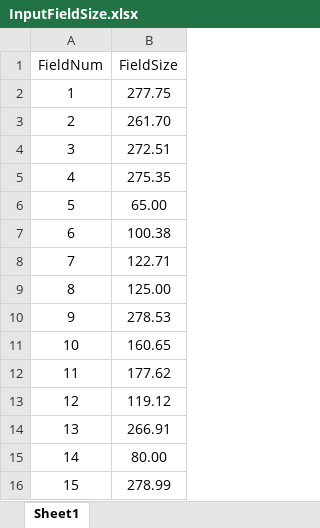
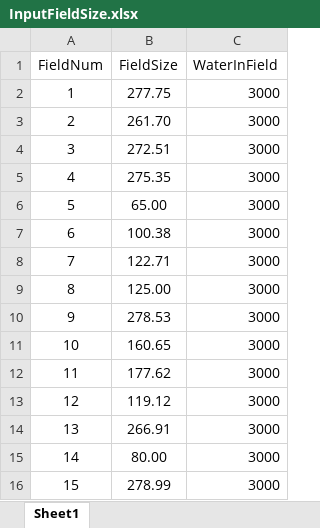
Before and after one commit to SOSIEL/Model-CHAD, an Excel workbook: CHAD Model/DataAccess/Templates/InputFieldSize.xlsx, sheet Sheet1, drawn as a sheet; values as stored, in another font and other column widths than the file's, no borders; the diff names each change by its address in the sheet, - before the commit and + after, or states it on an @@ line.

Commit message:
CU541-76 Add more variables to output (Hydrology.xlsx)

```diff
--- a/CHAD Model/DataAccess/Templates/InputFieldSize.xlsx (sheet Sheet1)
+++ b/CHAD Model/DataAccess/Templates/InputFieldSize.xlsx (sheet Sheet1)
+column C (WaterInField), rows 2-16: all 3000
```
Also changed, not shown: 19 other files.
